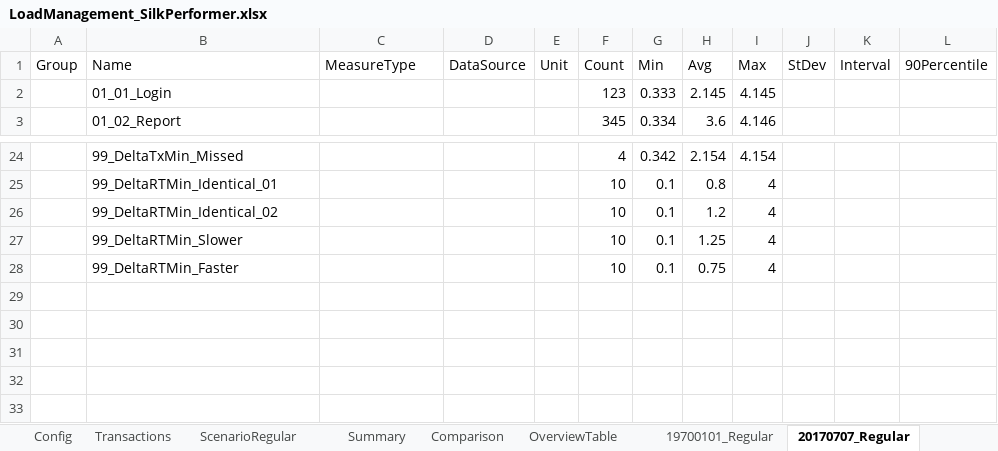
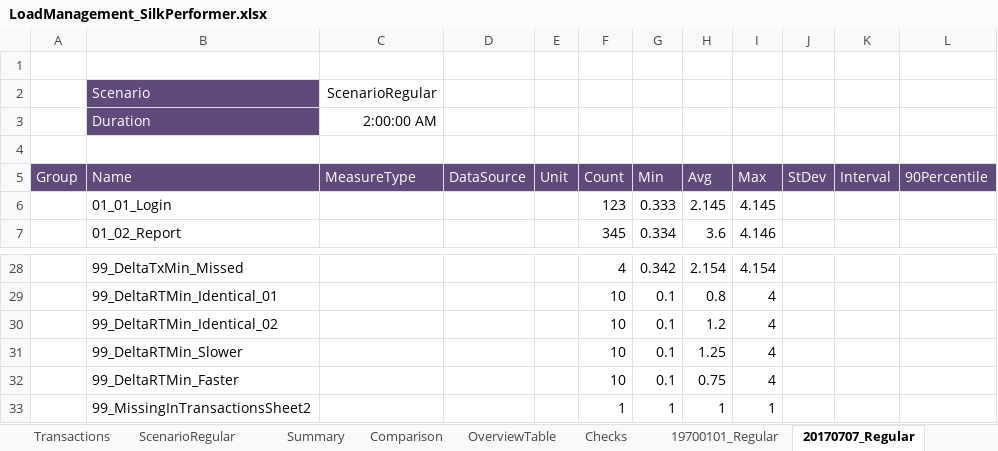
Before and after one commit to xresch/PENG_Toolbox, an Excel workbook: Excel/LoadManagement_SilkPerformer.xlsx, sheet 20170707_Regular, drawn as a sheet; only a part is shown, gaps mark what is left out; values as stored, in another font and other column widths than the file's, no borders; addresses are those after the commit; the diff names each change by its address in the sheet, - before the commit and + after, or states it on an @@ line.

Commit message:
added checks sheet, bugfixes, scenario statistics etc...

```diff
--- a/Excel/LoadManagement_SilkPerformer.xlsx (sheet 20170707_Regular)
+++ b/Excel/LoadManagement_SilkPerformer.xlsx (sheet 20170707_Regular)
+sheet tab: Checks
+row 1: (empty)
+row 2:  | Scenario | ScenarioRegular
+row 3:  | Duration | 2:00:00 AM
+row 4: (empty)
@@ A5:L5 fill: none → #604A7B, text colour: black → #FFFFFF @@
+row 33:  | 99_MissingInTransactionsSheet2 |  |  |  | 1 | 1 | 1 | 1
```
Also changed, not shown: sheet ScenarioRegular, sheet Comparison, sheet 19700101_Regular, sheet Docu, sheet Transactions, sheet Config, formulas that keep their value.
